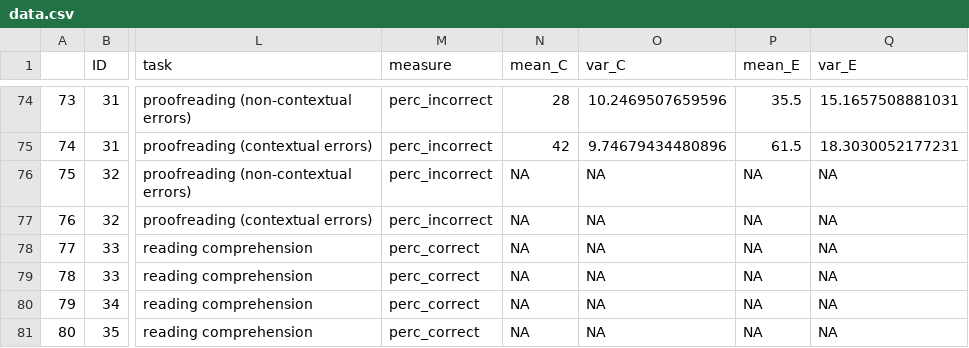
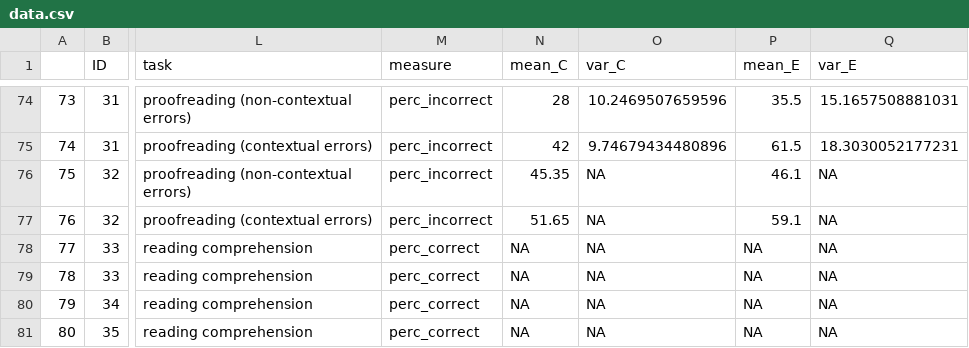
Before and after one commit to martin-vasilev/reading_sounds, a CSV file: Data/data.csv, drawn as a sheet; only a part is shown, gaps mark what is left out; the diff names each change by its address in the sheet, - before the commit and + after, or states it on an @@ line.

```diff
--- a/Data/data.csv
+++ b/Data/data.csv
-N76 (mean_C): NA
+N76 (mean_C): 45.35
-P76 (mean_E): NA
+P76 (mean_E): 46.1
-N77 (mean_C): NA
+N77 (mean_C): 51.65
-P77 (mean_E): NA
+P77 (mean_E): 59.1
```
Also changed, not shown: 4 other files.
